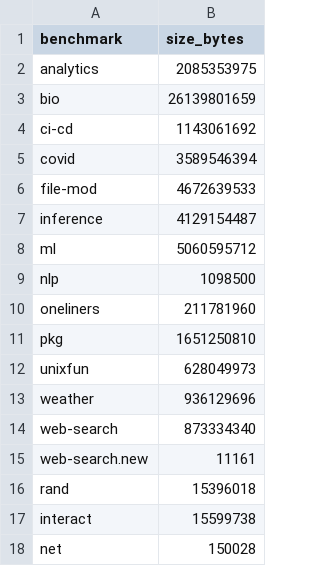
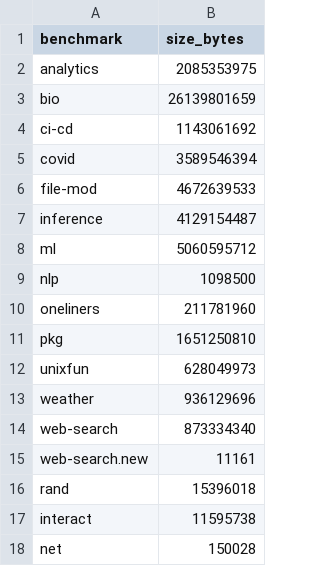
Before and after one commit to kbensh/koala, a CSV file: .tools/data/input_sizes.small.csv, drawn as a sheet.

```diff
--- a/.tools/data/input_sizes.small.csv
+++ b/.tools/data/input_sizes.small.csv
@@ -16,3 +16,3 @@ web-search.new,11161
 rand,15396018
-interact,15599738
+interact,11595738
 net,150028
```
Also changed, not shown: .tools/target/benchmarks_syscalls_fds.csv, .tools/target/cyclomatic.csv, 12 other files.
